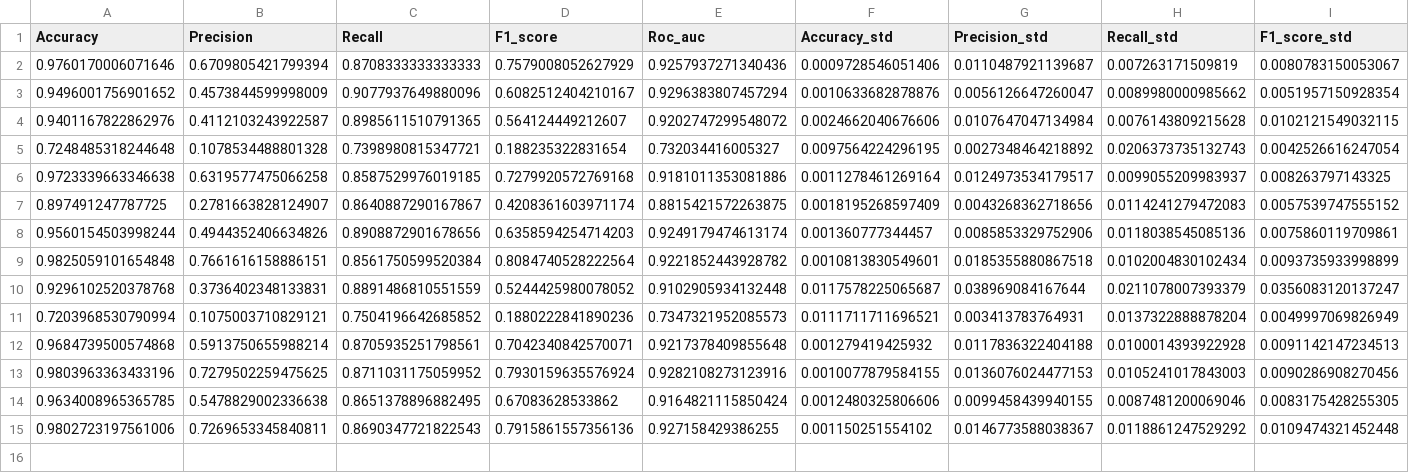
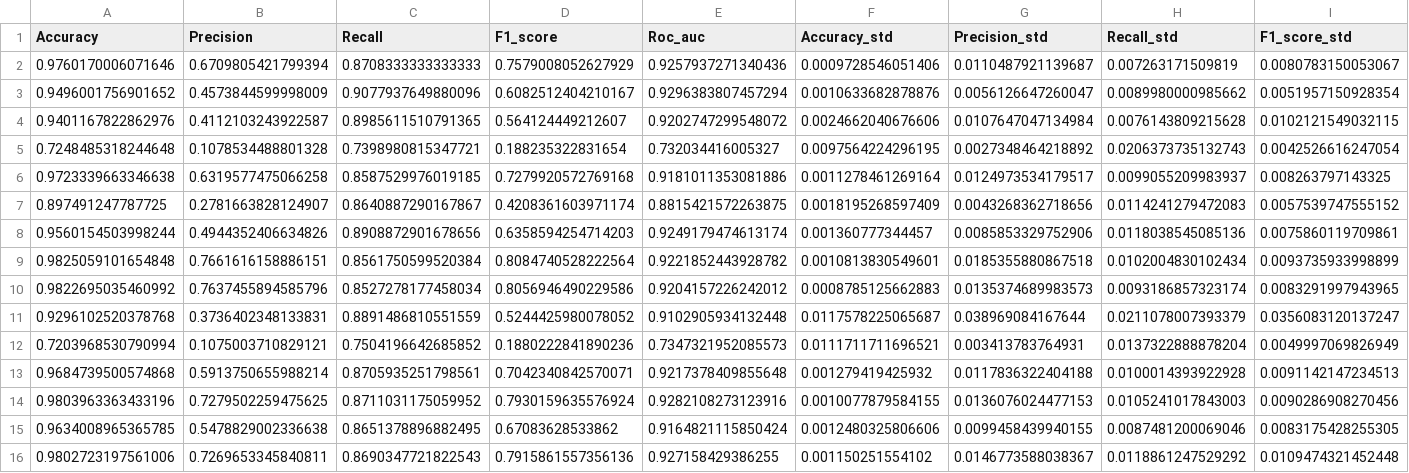
Before and after one commit to jvss2/Machine-Learning-Empirical-Evaluation, a CSV file: TrainedModels/Balanced_consolidated_metrics.csv, drawn as a sheet; only a part is shown; rows hold the shown columns only; the diff names each change by its address in the sheet, - before the commit and + after, or states it on an @@ line.

```diff
--- a/TrainedModels/Balanced_consolidated_metrics.csv
+++ b/TrainedModels/Balanced_consolidated_metrics.csv
+row 10: 0.9822695035460992 | 0.7637455894585796 | 0.8527278177458034 | 0.8056946490229586 | 0.9204157226242012 | 0.0008785125662883 | 0.0135374689983573 | 0.0093186857323174 | 0.0083291997943965
```
Also changed, not shown: 2 other files.
